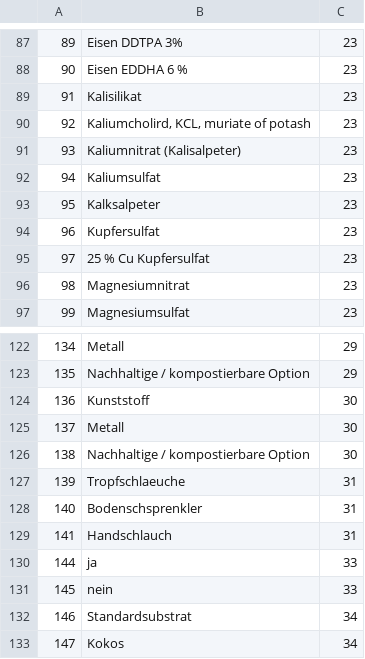
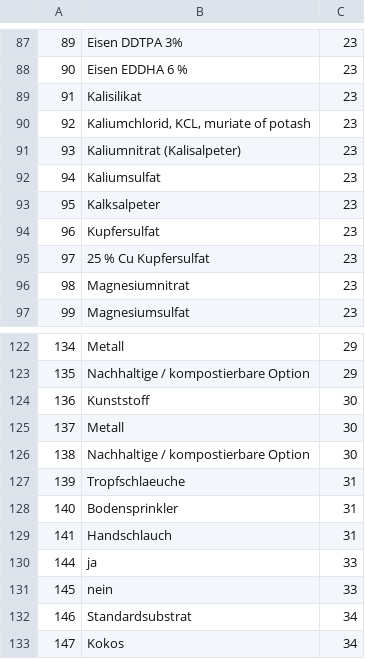
Before and after one commit to Lawdrian/benchmark-system-gb, a CSV file: backend/data/options.csv, drawn as a sheet; only a part is shown, gaps mark what is left out.

```diff
--- a/backend/data/options.csv
+++ b/backend/data/options.csv
@@ -89,3 +89,3 @@
 91,Kalisilikat,23
-92,"Kaliumcholird, KCL, muriate of potash",23
+92,"Kaliumchlorid, KCL, muriate of potash",23
 93,Kaliumnitrat (Kalisalpeter),23
@@ -127,3 +127,3 @@
 139,Tropfschlaeuche,31
-140,Bodenschsprenkler,31
+140,Bodensprinkler,31
 141,Handschlauch,31
```
Also changed, not shown: 32 other files.
